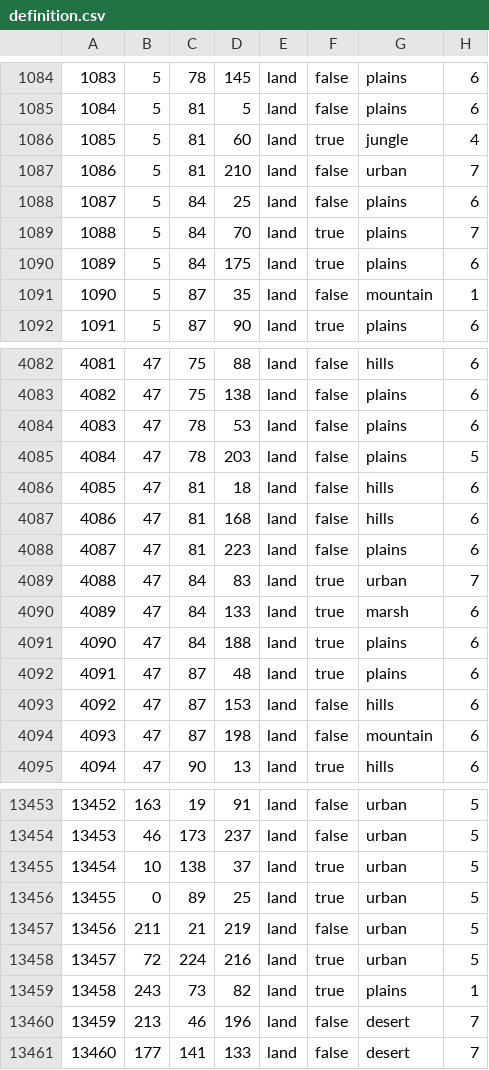
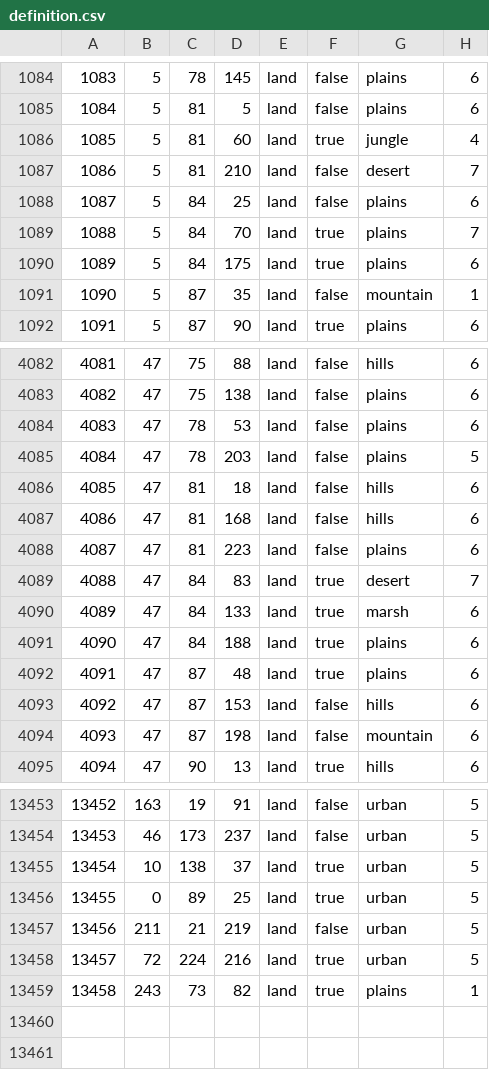
Before and after one commit to RoDevsHub/zird-of-iron, a CSV file: map/definition.csv, drawn as a sheet; only a part is shown, gaps mark what is left out.

```diff
--- a/map/definition.csv
+++ b/map/definition.csv
@@ -1086,3 +1086,3 @@
 1085;5;81;60;land;true;jungle;4
-1086;5;81;210;land;false;urban;7
+1086;5;81;210;land;false;desert;7
 1087;5;84;25;land;false;plains;6
@@ -4088,3 +4088,3 @@
 4087;47;81;223;land;false;plains;6
-4088;47;84;83;land;true;urban;7
+4088;47;84;83;land;true;desert;7
 4089;47;84;133;land;true;marsh;6
@@ -13459,3 +13459 @@
 13458;243;73;82;land;true;plains;1
-13459;213;46;196;land;false;desert;7
-13460;177;141;133;land;false;desert;7
```
Also changed, not shown: map/change.csv, 11 other files.
